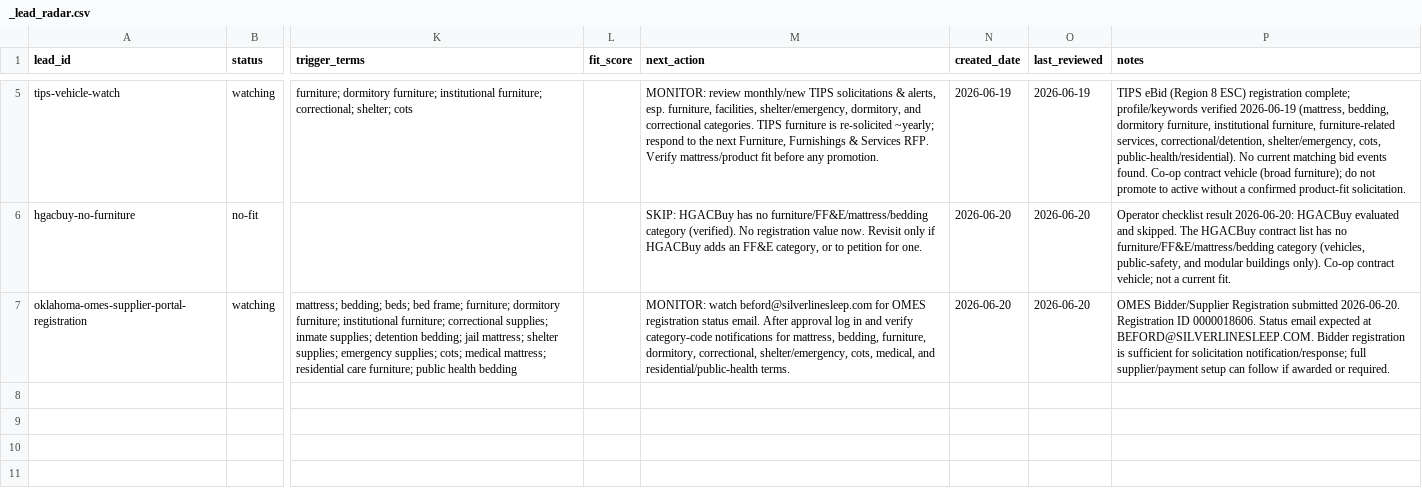
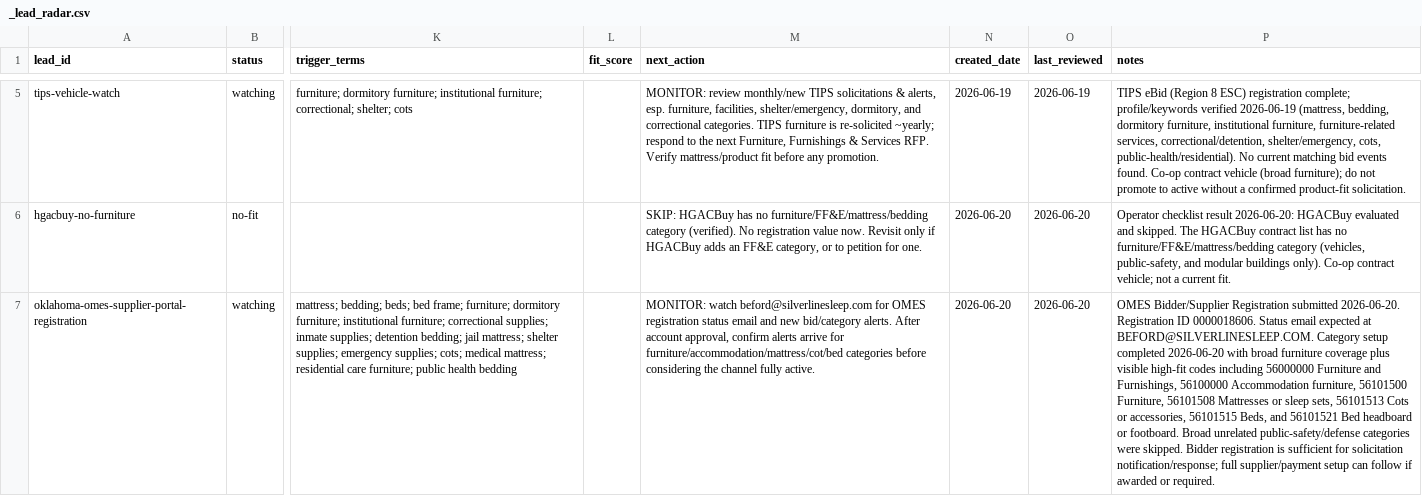
Before and after one commit to beford782/Silverline-Sleep-Procurement, a CSV file: leads/review/_lead_radar.csv, drawn as a sheet; only a part is shown, gaps mark what is left out; the diff names each change by its address in the sheet, - before the commit and + after, or states it on an @@ line.

Commit message:
Complete Oklahoma OMES category setup

```diff
--- a/leads/review/_lead_radar.csv
+++ b/leads/review/_lead_radar.csv
-M7 (next_action): …registration status email. After approval log in and verify category-code notifications for mattress, bedding, furniture, dormitory, correctional, shelter/emergency, cots, medical, and residential/public-health terms.
+M7 (next_action): …registration status email and new bid/category alerts. After account approval, confirm alerts arrive for furniture/accommodation/mattress/cot/bed categories before considering the channel fully active.
-P7 (notes): …at BEFORD@SILVERLINESLEEP.COM. Bidder registration…
+P7 (notes): …at BEFORD@SILVERLINESLEEP.COM. Category setup completed 2026-06-20 with broad furniture coverage plus visible high-fit codes including 56000000 Furniture and Furnishings, 56100000 Accommodation furniture, 56101500 Furniture, 56101508 Mattresses or sleep sets, 56101513 Cots or accessories, 56101515 Beds, and 56101521 Bed headboard or footboard. Broad unrelated public-safety/defense categories were skipped. Bidder registration…
```
